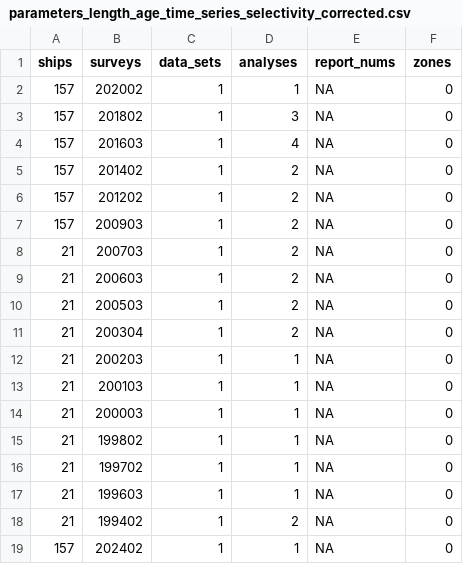
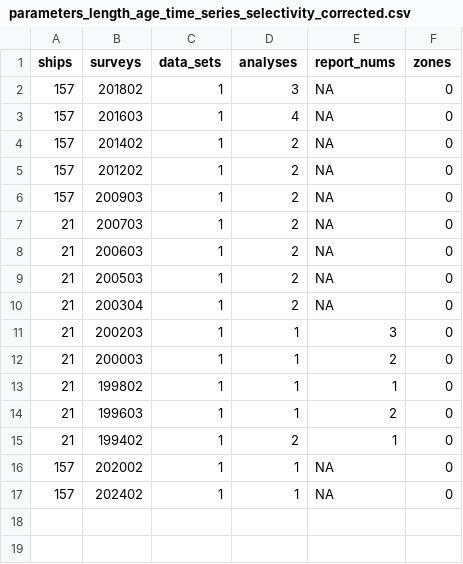
Before and after one commit to noaa-afsc-mace/winter_2024_bogoslof_report, a CSV file: historical_data/parameters_length_age_time_series_selectivity_corrected.csv, drawn as a sheet.

Commit message:
Updates to historic time series, starting to add in more tables and figures for Bogoslof specific.

```diff
--- a/historical_data/parameters_length_age_time_series_selectivity_corrected.csv
+++ b/historical_data/parameters_length_age_time_series_selectivity_corrected.csv
@@ -1,3 +1,2 @@
 ships,surveys,data_sets,analyses,report_nums,zones
-157,202002,1,1,NA,0
 157,201802,1,3,NA,0
@@ -11,9 +10,8 @@ ships,surveys,data_sets,analyses,report_nums,zones
 21,200304,1,2,NA,0
-21,200203,1,1,NA,0
-21,200103,1,1,NA,0
-21,200003,1,1,NA,0
-21,199802,1,1,NA,0
-21,199702,1,1,NA,0
-21,199603,1,1,NA,0
-21,199402,1,2,NA,0
+21,200203,1,1,3,0
+21,200003,1,1,2,0
+21,199802,1,1,1,0
+21,199603,1,1,2,0
+21,199402,1,2,1,0
+157,202002,1,1,NA,0
 157,202402,1,1,NA,0
```
Also changed, not shown: historical_data/bot_and_surf_ref_historical.csv, 16 other files.
